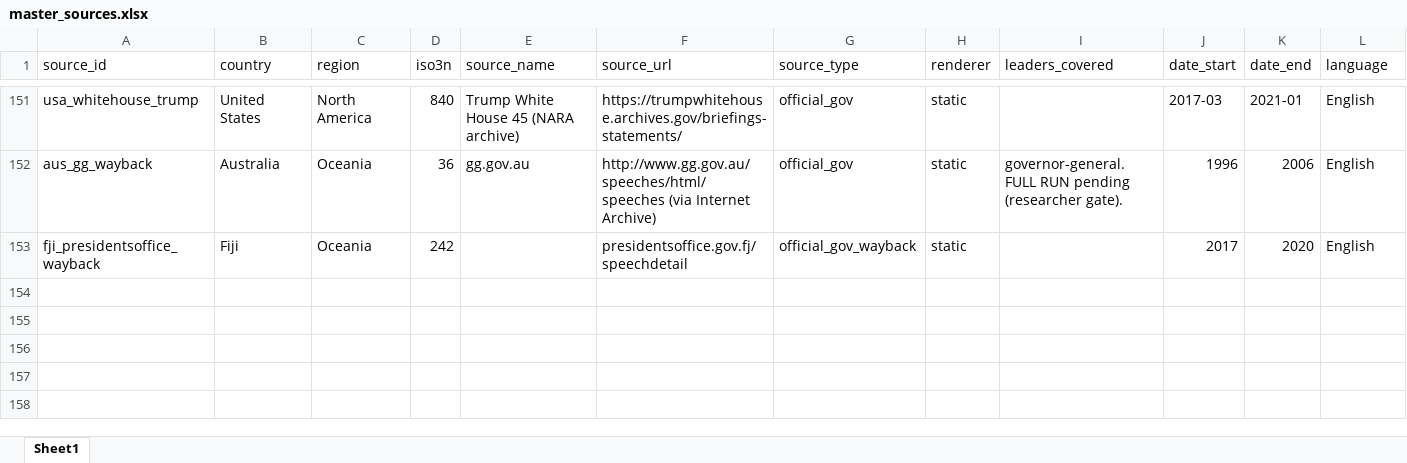
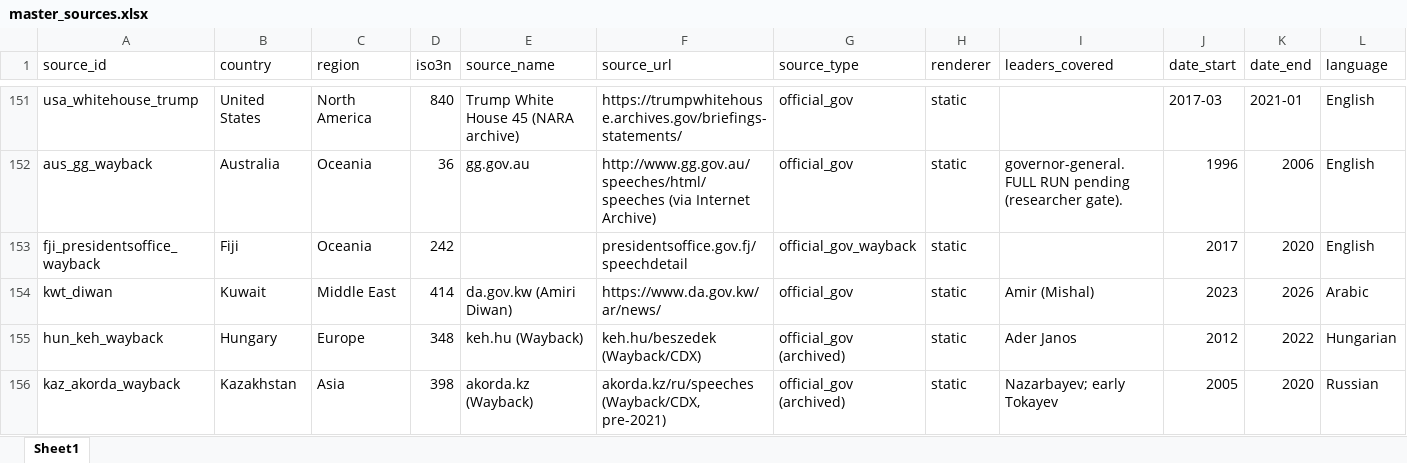
Before and after one commit to d-schafer/LeaderSpeech, an Excel workbook: data/sources/master_sources.xlsx, sheet Sheet1, drawn as a sheet; only a part is shown, gaps mark what is left out; values as stored, in another font and other column widths than the file's, no borders; rows hold the shown columns only; the diff covers the shown part only; the diff names each change by its address in the sheet, - before the commit and + after, or states it on an @@ line.

```diff
--- a/data/sources/master_sources.xlsx (sheet Sheet1)
+++ b/data/sources/master_sources.xlsx (sheet Sheet1)
+row 154: kwt_diwan | Kuwait | Middle East | 414 | da.gov.kw (Amiri Diwan) | https://www.da.gov.kw/ar/news/ | official_gov | static | Amir (Mishal) | 2023 | 2026 | Arabic
+row 155: hun_keh_wayback | Hungary | Europe | 348 | keh.hu (Wayback) | keh.hu/beszedek (Wayback/CDX) | official_gov (archived) | static | Ader Janos | 2012 | 2022 | Hungarian
+row 156: kaz_akorda_wayback | Kazakhstan | Asia | 398 | akorda.kz (Wayback) | akorda.kz/ru/speeches (Wayback/CDX, pre-2021) | official_gov (archived) | static | Nazarbayev; early Tokayev | 2005 | 2020 | Russian
```
Also changed, not shown: 2 added rows and 64 edited cells elsewhere in this sheet.
